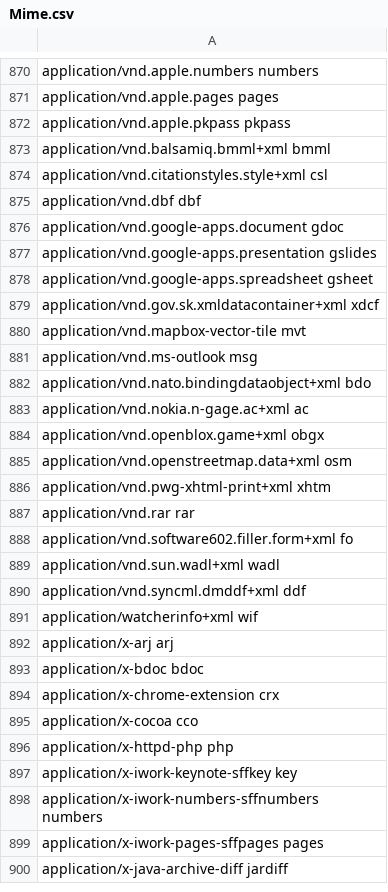
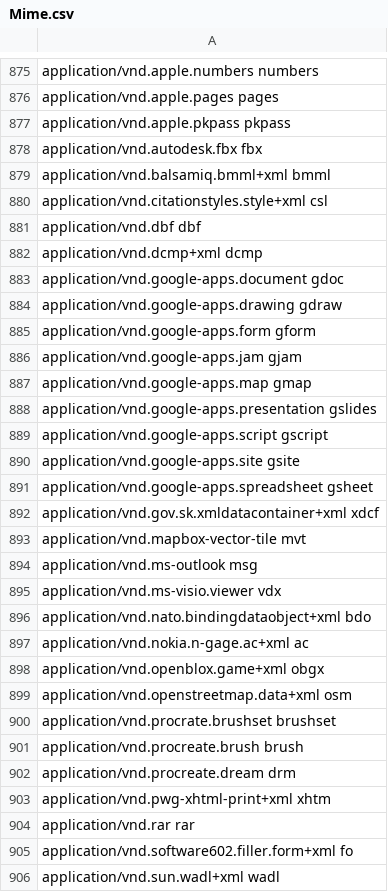
Before and after one commit to FolkerKinzel/MimeTypes, a CSV file: src/FolkerKinzel.MimeTypes/Resources/Mime.csv, drawn as a sheet; only a part is shown, gaps mark what is left out; the shorter side is filled out with more unchanged rows; the diff covers the shown part only.

```diff
--- a/src/FolkerKinzel.MimeTypes/Resources/Mime.csv
+++ b/src/FolkerKinzel.MimeTypes/Resources/Mime.csv
@@ -872,2 +877,3 @@ application/vnd.apple.pages pages
 application/vnd.apple.pkpass pkpass
+application/vnd.autodesk.fbx fbx
 application/vnd.balsamiq.bmml+xml bmml
@@ -875,4 +881,11 @@ application/vnd.citationstyles.style+xml csl
 application/vnd.dbf dbf
+application/vnd.dcmp+xml dcmp
 application/vnd.google-apps.document gdoc
+application/vnd.google-apps.drawing gdraw
+application/vnd.google-apps.form gform
+application/vnd.google-apps.jam gjam
+application/vnd.google-apps.map gmap
 application/vnd.google-apps.presentation gslides
+application/vnd.google-apps.script gscript
+application/vnd.google-apps.site gsite
 application/vnd.google-apps.spreadsheet gsheet
@@ -881,2 +894,3 @@ application/vnd.mapbox-vector-tile mvt
 application/vnd.ms-outlook msg
+application/vnd.ms-visio.viewer vdx
 application/vnd.nato.bindingdataobject+xml bdo
@@ -885,2 +899,5 @@ application/vnd.openblox.game+xml obgx
 application/vnd.openstreetmap.data+xml osm
+application/vnd.procrate.brushset brushset
+application/vnd.procreate.brush brush
+application/vnd.procreate.dream drm
 application/vnd.pwg-xhtml-print+xml xhtm
```
Also changed, not shown: 13 added rows, 2 removed rows and 1 edited cell elsewhere in this file, src/FolkerKinzel.MimeTypes/Resources/Extension.csv, src/FolkerKinzel.MimeTypes/Resources/ExtensionIdx.csv, 8 other files.
